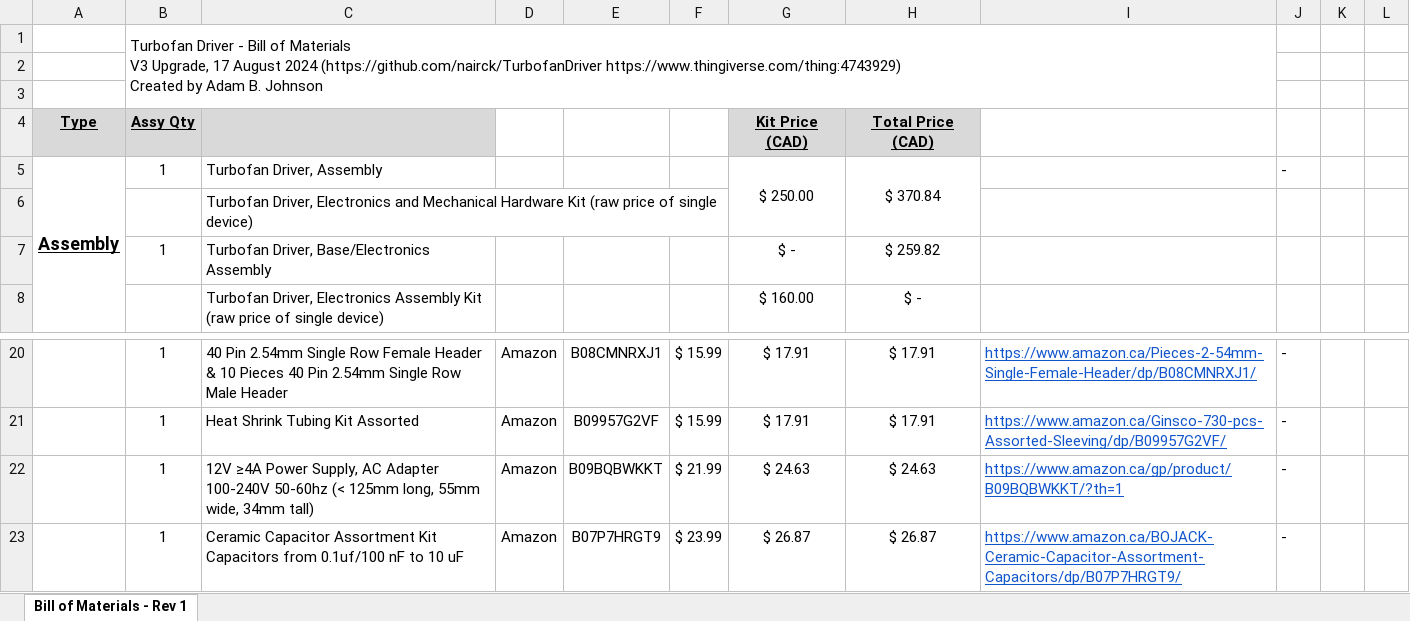
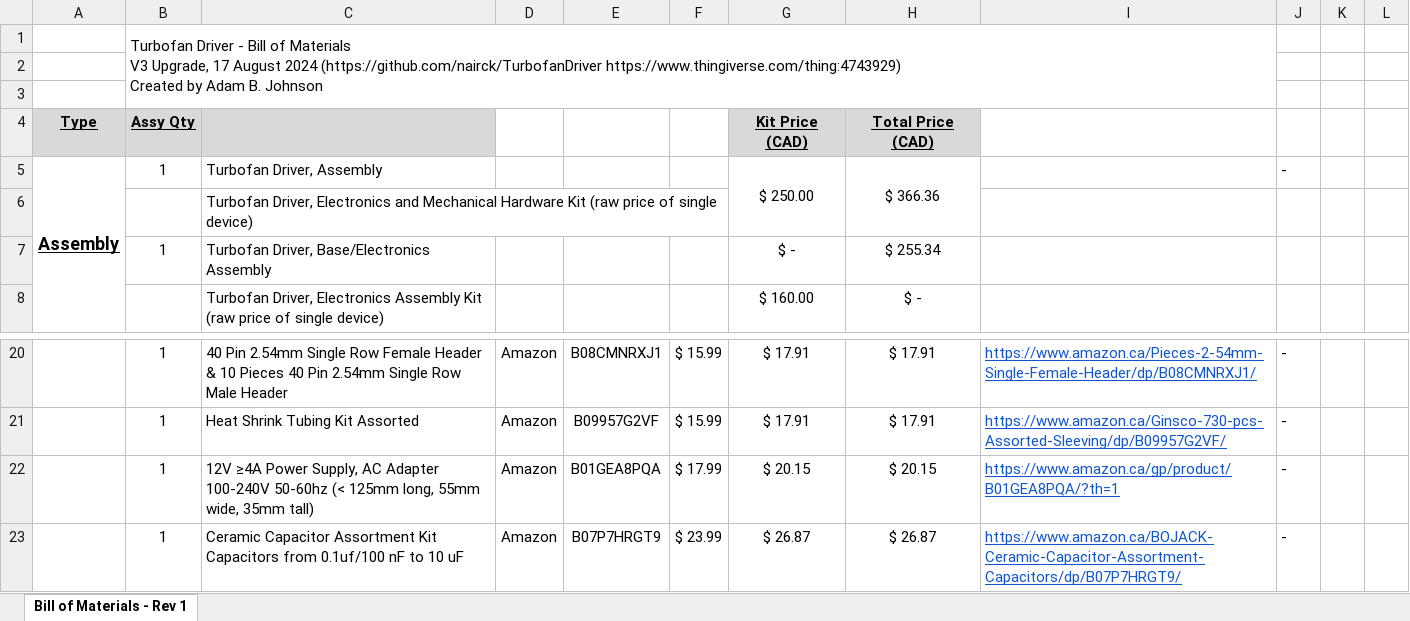
Before and after one commit to nairck/TurbofanDriver, an Excel workbook: TurbofanDriver - V3 Bill of Materials.xlsx, sheet Bill of Materials - Rev 1, drawn as a sheet; only a part is shown, gaps mark what is left out; values as stored, in another font and other column widths than the file's, no borders; conditional formats not drawn; removed rows and columns are numbered as before the commit, all else as after; the diff names each change by its address in the sheet, - before the commit and + after, or states it on an @@ line.

Commit message:
Updated to power supply description and link

```diff
--- a/TurbofanDriver - V3 Bill of Materials.xlsx (sheet Bill of Materials - Rev 1)
+++ b/TurbofanDriver - V3 Bill of Materials.xlsx (sheet Bill of Materials - Rev 1)
-H5: $ 370.84
+H5: $ 366.36
-H7: $ 259.82
+H7: $ 255.34
-row 22:  | 1 | 12V ≥4A Power Supply, AC Adapter 100-240V 50-60hz (< 125mm long, 55mm wide, 34mm tall) | Amazon | B09BQBWKKT | $ 21.99 | $ 24.63 | $ 24.63 | https://www.amazon.ca/gp/product/B09BQBWKKT/?th=1 | -
+row 22:  | 1 | 12V ≥4A Power Supply, AC Adapter 100-240V 50-60hz (< 125mm long, 55mm wide, 35mm tall) | Amazon | B01GEA8PQA | $ 17.99 | $ 20.15 | $ 20.15 | https://www.amazon.ca/gp/product/B01GEA8PQA/?th=1 | -
```
